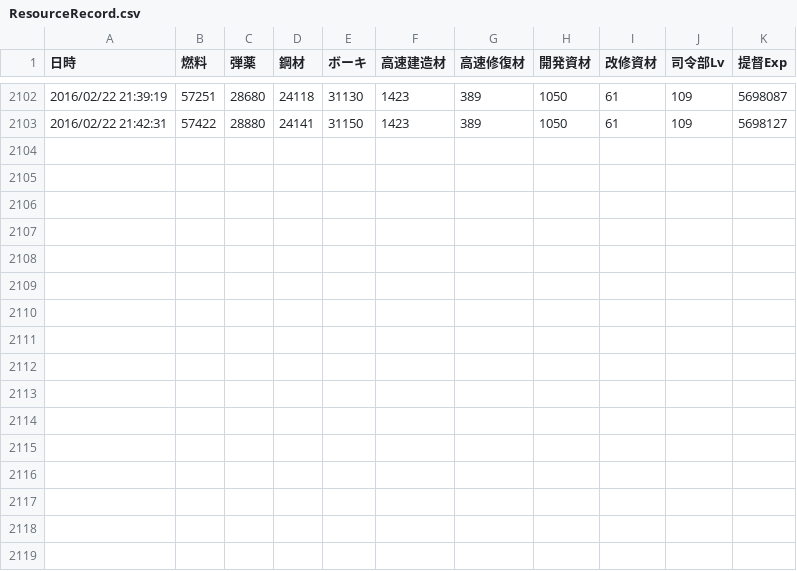
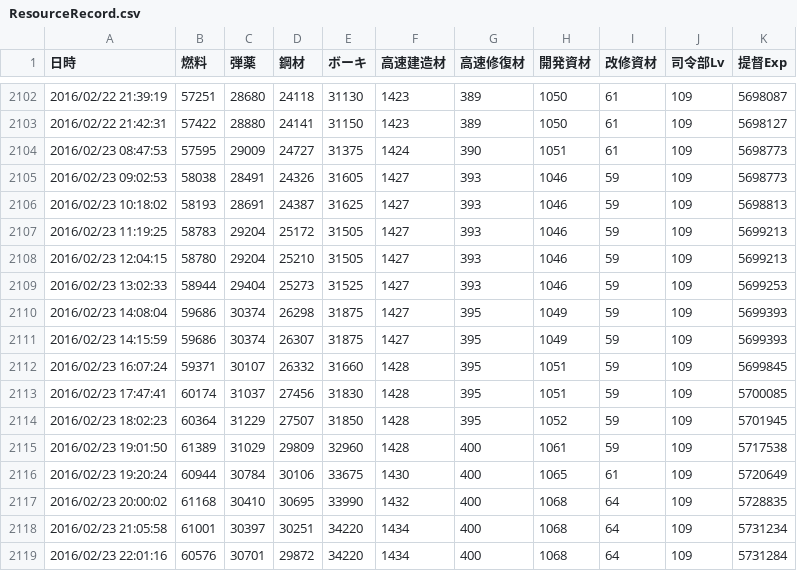
Before and after one commit to MaChenhao/74eo.makai, a CSV file: Record/ResourceRecord.csv, drawn as a sheet; only a part is shown, gaps mark what is left out.

```diff
--- a/Record/ResourceRecord.csv
+++ b/Record/ResourceRecord.csv
@@ -2103 +2103,17 @@
 2016/02/22 21:42:31,57422,28880,24141,31150,1423,389,1050,61,109,5698127
+2016/02/23 08:47:53,57595,29009,24727,31375,1424,390,1051,61,109,5698773
+2016/02/23 09:02:53,58038,28491,24326,31605,1427,393,1046,59,109,5698773
+2016/02/23 10:18:02,58193,28691,24387,31625,1427,393,1046,59,109,5698813
+2016/02/23 11:19:25,58783,29204,25172,31505,1427,393,1046,59,109,5699213
+2016/02/23 12:04:15,58780,29204,25210,31505,1427,393,1046,59,109,5699213
+2016/02/23 13:02:33,58944,29404,25273,31525,1427,393,1046,59,109,5699253
+2016/02/23 14:08:04,59686,30374,26298,31875,1427,395,1049,59,109,5699393
+2016/02/23 14:15:59,59686,30374,26307,31875,1427,395,1049,59,109,5699393
+2016/02/23 16:07:24,59371,30107,26332,31660,1428,395,1051,59,109,5699845
+2016/02/23 17:47:41,60174,31037,27456,31830,1428,395,1051,59,109,5700085
+2016/02/23 18:02:23,60364,31229,27507,31850,1428,395,1052,59,109,5701945
+2016/02/23 19:01:50,61389,31029,29809,32960,1428,400,1061,59,109,5717538
+2016/02/23 19:20:24,60944,30784,30106,33675,1430,400,1065,61,109,5720649
+2016/02/23 20:00:02,61168,30410,30695,33990,1432,400,1068,64,109,5728835
+2016/02/23 21:05:58,61001,30397,30251,34220,1434,400,1068,64,109,5731234
+2016/02/23 22:01:16,60576,30701,29872,34220,1434,400,1068,64,109,5731284
```
Also changed, not shown: Record/ConstructionRecord.csv, Record/DevelopmentRecord.csv, 23 other files.
